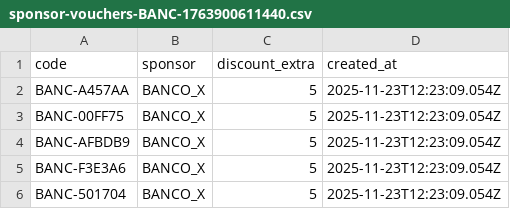
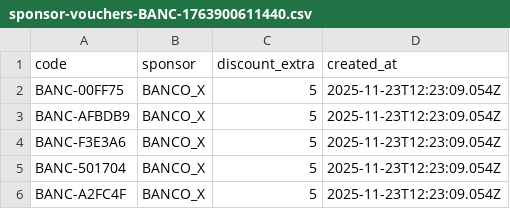
Before and after one commit to Raposo87/voucherhub-backend, a CSV file: sponsor-vouchers-BANC-1763900611440.csv, drawn as a sheet; only a part is shown; the shorter side is filled out with more unchanged rows.

Commit message:
atualização

```diff
--- a/sponsor-vouchers-BANC-1763900611440.csv
+++ b/sponsor-vouchers-BANC-1763900611440.csv
@@ -1,3 +1,2 @@
 code;sponsor;discount_extra;created_at
-BANC-A457AA;BANCO_X;5;2025-11-23T12:23:09.054Z
 BANC-00FF75;BANCO_X;5;2025-11-23T12:23:09.054Z
```
